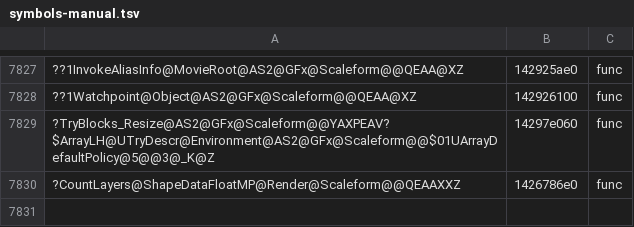
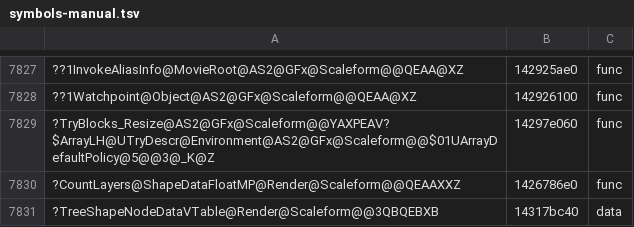
Before and after one commit to riyukuro/MS2Recomp, a TSV file: progress/symbols-manual.tsv, drawn as a sheet; only a part is shown, gaps mark what is left out; the diff names each change by its address in the sheet, - before the commit and + after, or states it on an @@ line.

```diff
--- a/progress/symbols-manual.tsv
+++ b/progress/symbols-manual.tsv
+row 7831: ?TreeShapeNodeDataVTable@Render@Scaleform@@3QBQEBXB | 14317bc40 | data
```
